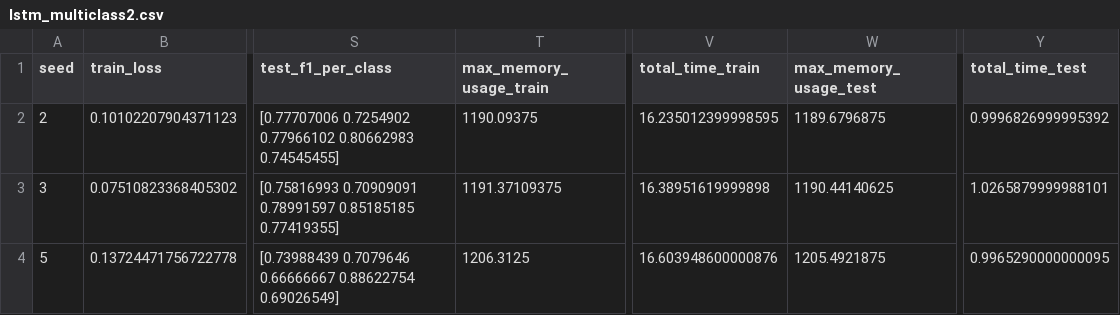
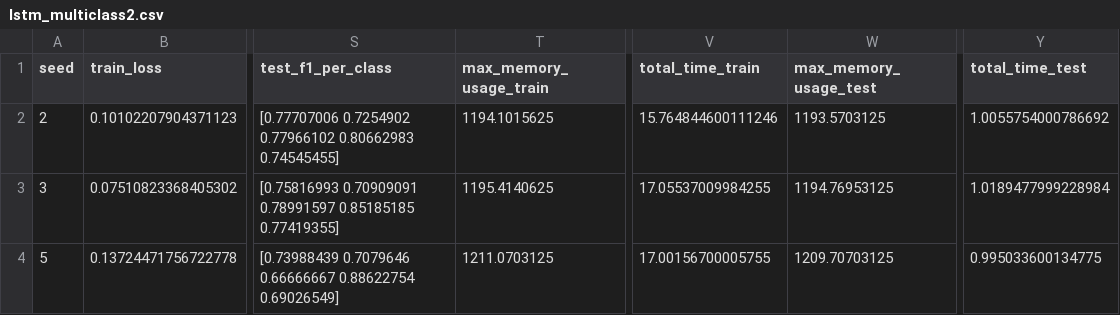
Before and after one commit to RafaelBastos44/TCC, a CSV file: text_classification/neural_nets/LSTM_FINAL/results/lstm_multiclass2.csv, drawn as a sheet; only a part is shown, gaps mark what is left out; the diff names each change by its address in the sheet, - before the commit and + after, or states it on an @@ line.

```diff
--- a/text_classification/neural_nets/LSTM_FINAL/results/lstm_multiclass2.csv
+++ b/text_classification/neural_nets/LSTM_FINAL/results/lstm_multiclass2.csv
-T2 (max_memory_usage_train): 1190.09375
+T2 (max_memory_usage_train): 1194.1015625
-V2 (total_time_train): 16.235012399998595
+V2 (total_time_train): 15.764844600111246
-W2 (max_memory_usage_test): 1189.6796875
+W2 (max_memory_usage_test): 1193.5703125
-Y2 (total_time_test): 0.9996826999995392
+Y2 (total_time_test): 1.0055754000786692
-T3 (max_memory_usage_train): 1191.37109375
+T3 (max_memory_usage_train): 1195.4140625
-V3 (total_time_train): 16.38951619999898
+V3 (total_time_train): 17.05537009984255
-W3 (max_memory_usage_test): 1190.44140625
+W3 (max_memory_usage_test): 1194.76953125
-Y3 (total_time_test): 1.0265879999988101
+Y3 (total_time_test): 1.0189477999228984
-T4 (max_memory_usage_train): 1206.3125
+T4 (max_memory_usage_train): 1211.0703125
-V4 (total_time_train): 16.603948600000876
+V4 (total_time_train): 17.00156700005755
-W4 (max_memory_usage_test): 1205.4921875
+W4 (max_memory_usage_test): 1209.70703125
-Y4 (total_time_test): 0.9965290000000095
+Y4 (total_time_test): 0.995033600134775
```
Also changed, not shown: text_classification/neural_nets/LSTM_FINAL/results/lstm_binary3.csv, text_classification/neural_nets/LSTM_FINAL/results/lstm_multiclass1.csv, 5 other files.
